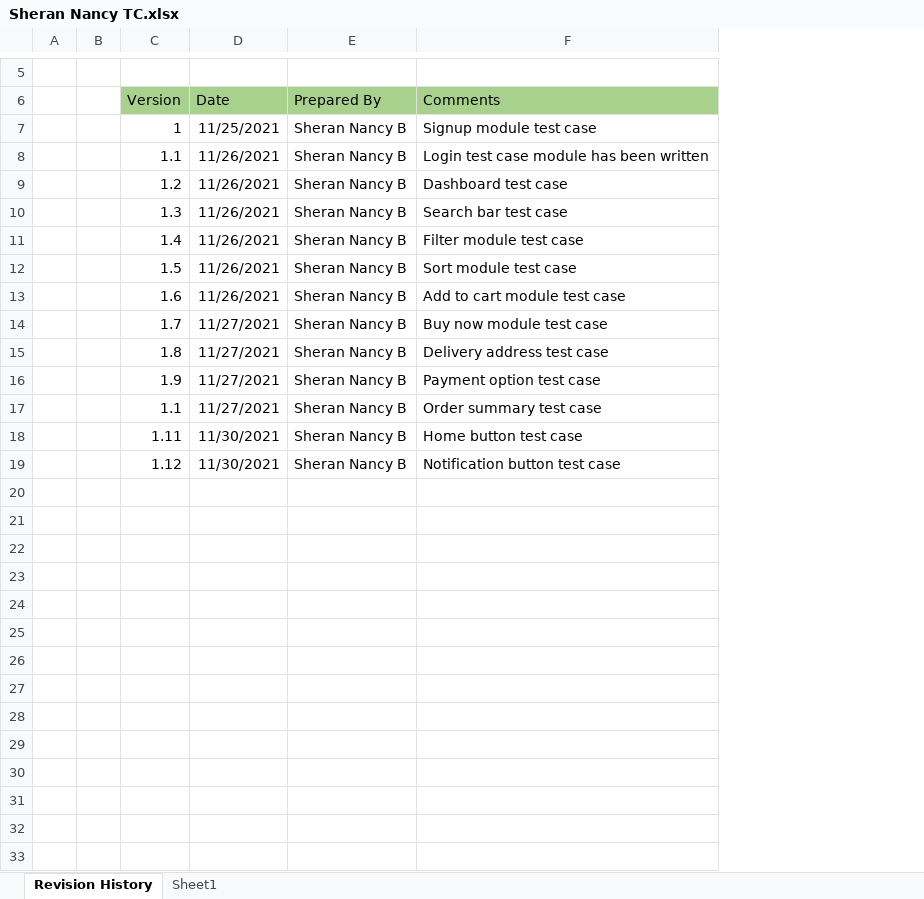
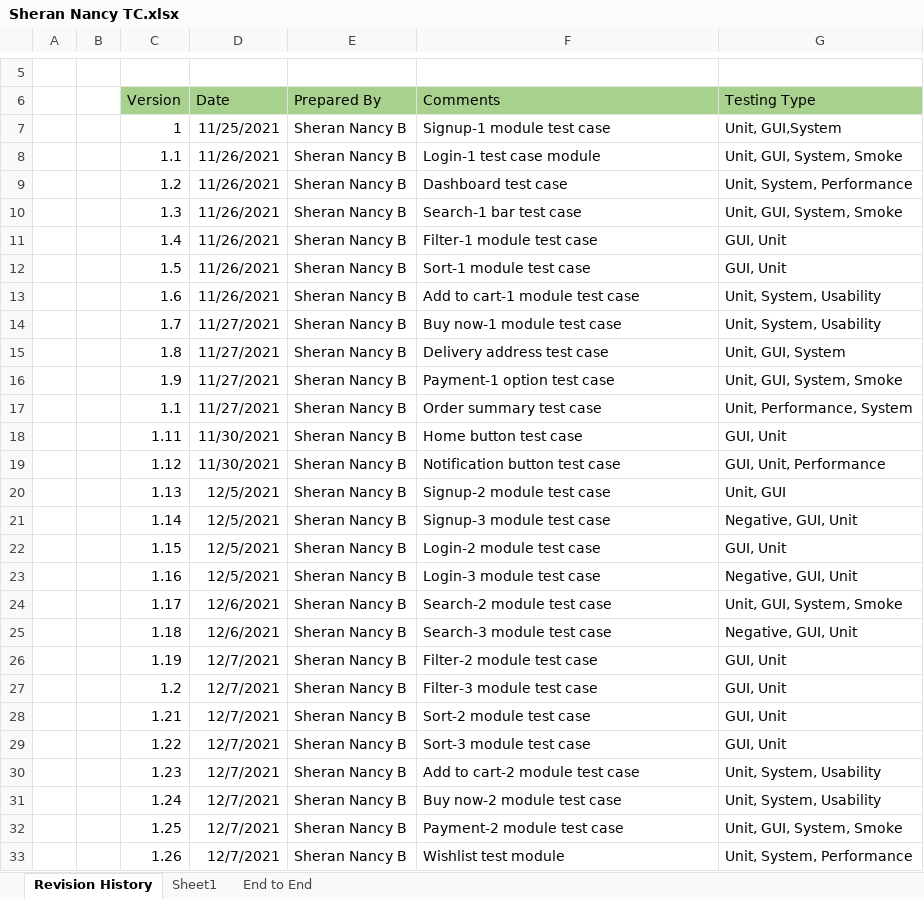
Before and after one commit to SheranNancy27/Test-Cases, an Excel workbook: Sheran Nancy TC.xlsx, sheet Revision History, drawn as a sheet; only a part is shown, gaps mark what is left out; values as stored, in another font and other column widths than the file's, no borders; the diff covers the shown part only; the diff names each change by its address in the sheet, - before the commit and + after, or states it on an @@ line.

```diff
--- a/Sheran Nancy TC.xlsx (sheet Revision History)
+++ b/Sheran Nancy TC.xlsx (sheet Revision History)
+sheet tab: End to End
+column G (Testing Type), rows 7-19: Unit, GUI,System | Unit, GUI, System, Smoke | Unit, System, Performance | Unit, GUI, System, Smoke | GUI, Unit | GUI, Unit | Unit, System, Usability | Unit, System, Usability | Unit, GUI, System | Unit, GUI, System, Smoke | Unit, Performance, System | GUI, Unit | GUI, Unit, Performance
-F7 (Comments): Signup module test case
+F7 (Comments): Signup-1 module test case
-F8 (Comments): Login test case module has been written
+F8 (Comments): Login-1 test case module
-F10 (Comments): Search bar test case
+F10 (Comments): Search-1 bar test case
-F11 (Comments): Filter module test case
+F11 (Comments): Filter-1 module test case
-F12 (Comments): Sort module test case
+F12 (Comments): Sort-1 module test case
-F13 (Comments): Add to cart module test case
+F13 (Comments): Add to cart-1 module test case
-F14 (Comments): Buy now module test case
+F14 (Comments): Buy now-1 module test case
-F16 (Comments): Payment option test case
+F16 (Comments): Payment-1 option test case
+row 20:  |  | 1.13 | 12/5/2021 | Sheran Nancy B | Signup-2 module test case | Unit, GUI
+row 21:  |  | 1.14 | 12/5/2021 | Sheran Nancy B | Signup-3 module test case | Negative, GUI, Unit
+row 22:  |  | 1.15 | 12/5/2021 | Sheran Nancy B | Login-2 module test case | GUI, Unit
+row 23:  |  | 1.16 | 12/5/2021 | Sheran Nancy B | Login-3 module test case | Negative, GUI, Unit
+row 24:  |  | 1.17 | 12/6/2021 | Sheran Nancy B | Search-2 module test case | Unit, GUI, System, Smoke
+row 25:  |  | 1.18 | 12/6/2021 | Sheran Nancy B | Search-3 module test case | Negative, GUI, Unit
+row 26:  |  | 1.19 | 12/7/2021 | Sheran Nancy B | Filter-2 module test case | GUI, Unit
+row 27:  |  | 1.2 | 12/7/2021 | Sheran Nancy B | Filter-3 module test case | GUI, Unit
+row 28:  |  | 1.21 | 12/7/2021 | Sheran Nancy B | Sort-2 module test case | GUI, Unit
+row 29:  |  | 1.22 | 12/7/2021 | Sheran Nancy B | Sort-3 module test case | GUI, Unit
+row 30:  |  | 1.23 | 12/7/2021 | Sheran Nancy B | Add to cart-2 module test case | Unit, System, Usability
+row 31:  |  | 1.24 | 12/7/2021 | Sheran Nancy B | Buy now-2 module test case | Unit, System, Usability
+row 32:  |  | 1.25 | 12/7/2021 | Sheran Nancy B | Payment-2 module test case | Unit, GUI, System, Smoke
+row 33:  |  | 1.26 | 12/7/2021 | Sheran Nancy B | Wishlist test module | Unit, System, Performance
```
Also changed, not shown: 3 added rows elsewhere in this sheet, sheet Sheet1.
